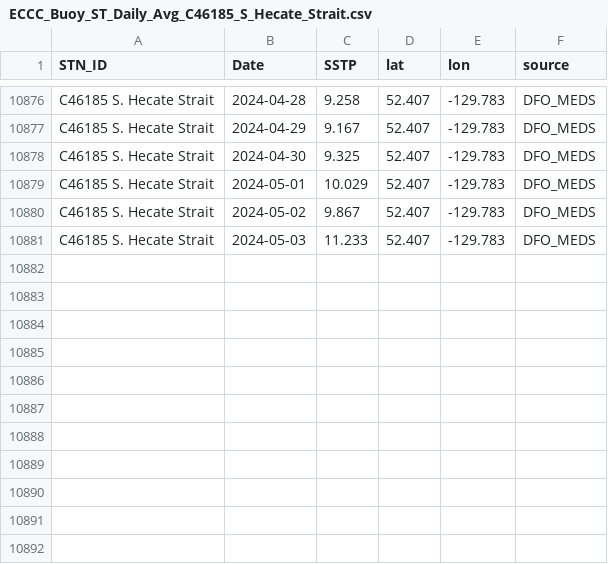
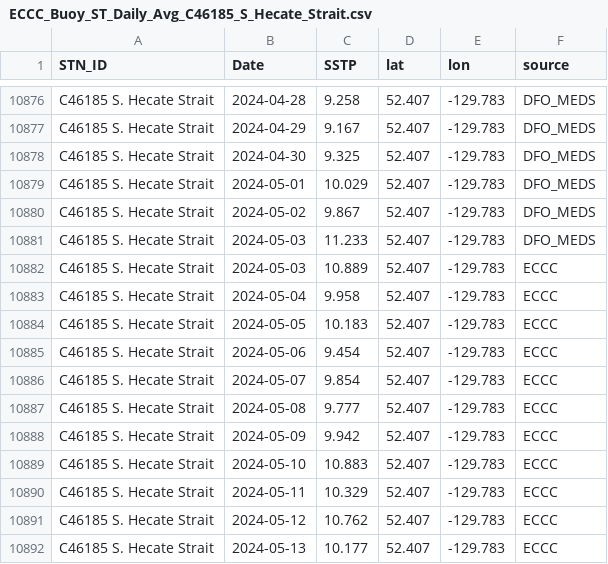
Before and after one commit to IOS-OSD-DPG/Pacific_SST_Monitoring, a CSV file: data/buoy_ST_daily/ECCC_Buoy_ST_Daily_Avg_C46185_S_Hecate_Strait.csv, drawn as a sheet; only a part is shown, gaps mark what is left out; the diff names each change by its address in the sheet, - before the commit and + after, or states it on an @@ line.

```diff
--- a/data/buoy_ST_daily/ECCC_Buoy_ST_Daily_Avg_C46185_S_Hecate_Strait.csv
+++ b/data/buoy_ST_daily/ECCC_Buoy_ST_Daily_Avg_C46185_S_Hecate_Strait.csv
+row 10882: C46185 S. Hecate Strait | 2024-05-03 | 10.889 | 52.407 | -129.783 | ECCC
+row 10883: C46185 S. Hecate Strait | 2024-05-04 | 9.958 | 52.407 | -129.783 | ECCC
+row 10884: C46185 S. Hecate Strait | 2024-05-05 | 10.183 | 52.407 | -129.783 | ECCC
+row 10885: C46185 S. Hecate Strait | 2024-05-06 | 9.454 | 52.407 | -129.783 | ECCC
+row 10886: C46185 S. Hecate Strait | 2024-05-07 | 9.854 | 52.407 | -129.783 | ECCC
+row 10887: C46185 S. Hecate Strait | 2024-05-08 | 9.777 | 52.407 | -129.783 | ECCC
+row 10888: C46185 S. Hecate Strait | 2024-05-09 | 9.942 | 52.407 | -129.783 | ECCC
+row 10889: C46185 S. Hecate Strait | 2024-05-10 | 10.883 | 52.407 | -129.783 | ECCC
+row 10890: C46185 S. Hecate Strait | 2024-05-11 | 10.329 | 52.407 | -129.783 | ECCC
+row 10891: C46185 S. Hecate Strait | 2024-05-12 | 10.762 | 52.407 | -129.783 | ECCC
+row 10892: C46185 S. Hecate Strait | 2024-05-13 | 10.177 | 52.407 | -129.783 | ECCC
```
Also changed, not shown: data/buoy_ST_daily/ECCC_Buoy_ST_Daily_Avg_C46036_S_NOMAD.csv, data/buoy_ST_daily/ECCC_Buoy_ST_Daily_Avg_C46145_Central_Dixon_Entrance.csv, 31 other files.
